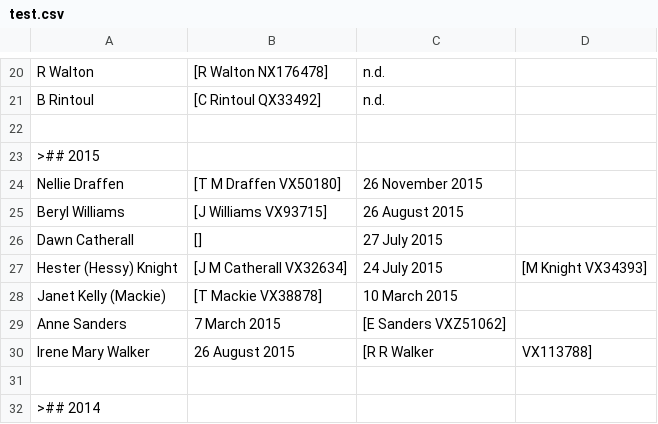
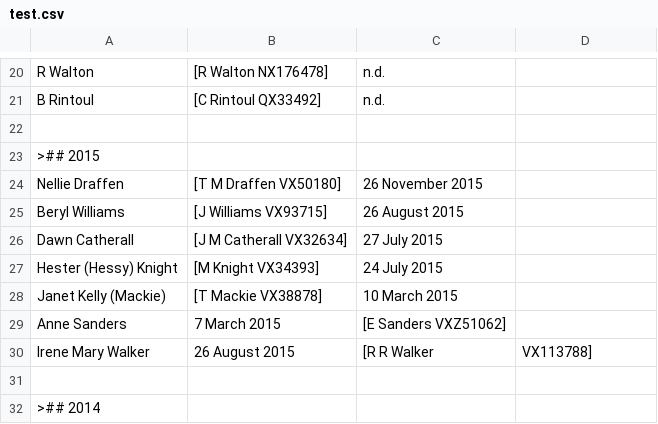
Before and after one commit to 2-24-battalion-org-au/test-repository, a CSV file: test.csv, drawn as a sheet; only a part is shown, gaps mark what is left out; the diff covers the shown part only.

```diff
--- a/test.csv
+++ b/test.csv
@@ -25,4 +25,4 @@ Nellie Draffen,[T M Draffen VX50180],26 November 2015
 Beryl Williams,[J Williams  VX93715],26 August 2015
-Dawn Catherall,[],27 July 2015
-Hester (Hessy) Knight,[J M Catherall  VX32634],24 July 2015,[M Knight  VX34393]
+Dawn Catherall,[J M Catherall  VX32634],27 July 2015
+Hester (Hessy) Knight,[M Knight  VX34393],24 July 2015
 Janet Kelly (Mackie),[T Mackie  VX38878],10 March 2015
```
Also changed, not shown: 72 removed rows elsewhere in this file.
